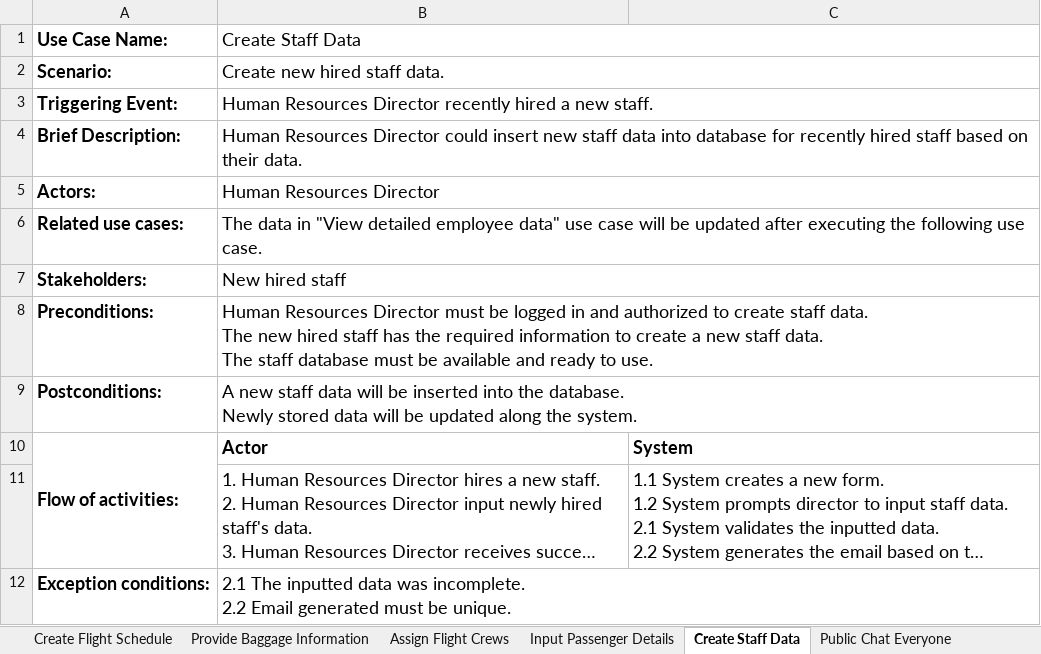
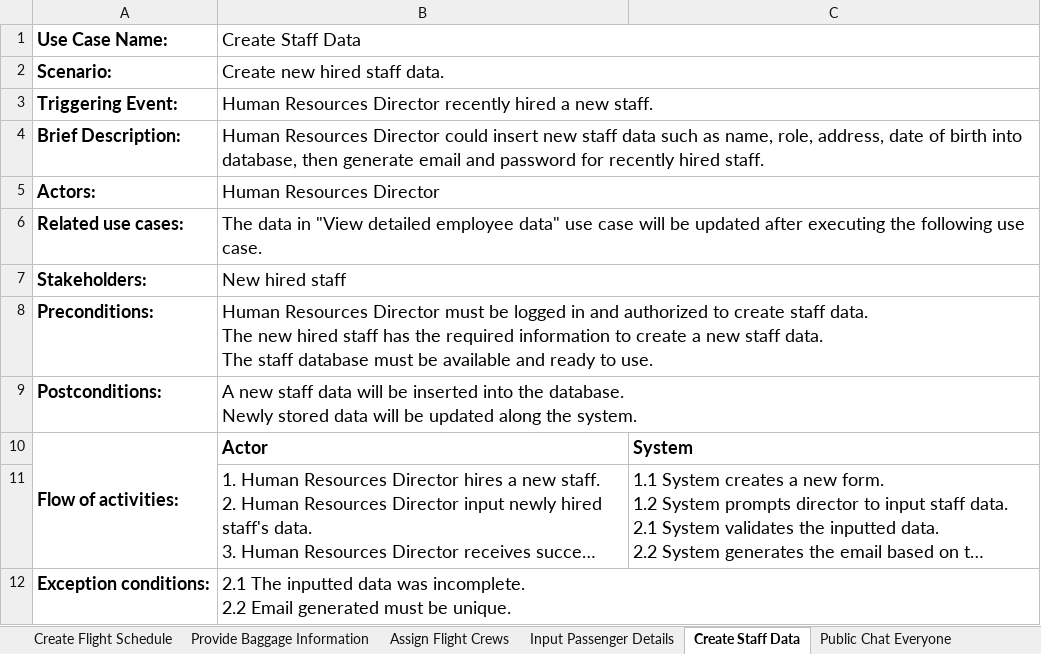
Before and after one commit to nielxfb/TPA-Desktop-LinKasa, an Excel workbook: Use Case Descriptions.xlsx, sheet Create Staff Data, drawn as a sheet; long unchanged cells end in …; values as stored, in another font and other column widths than the file's, no borders; the diff names each change by its address in the sheet, - before the commit and + after, or states it on an @@ line.

```diff
--- a/Use Case Descriptions.xlsx (sheet Create Staff Data)
+++ b/Use Case Descriptions.xlsx (sheet Create Staff Data)
-B4 (Create Staff Data): …staff data into database for recently hired staff based on their data.
+B4 (Create Staff Data): …staff data such as name, role, address, date of birth into database, then generate email and password for recently hired staff.
```
Also changed, not shown: sheet Update Lost and Found Entry, sheet Input Passenger Details, sheet Provide Baggage Information, sheet Assign Flight Crews.
